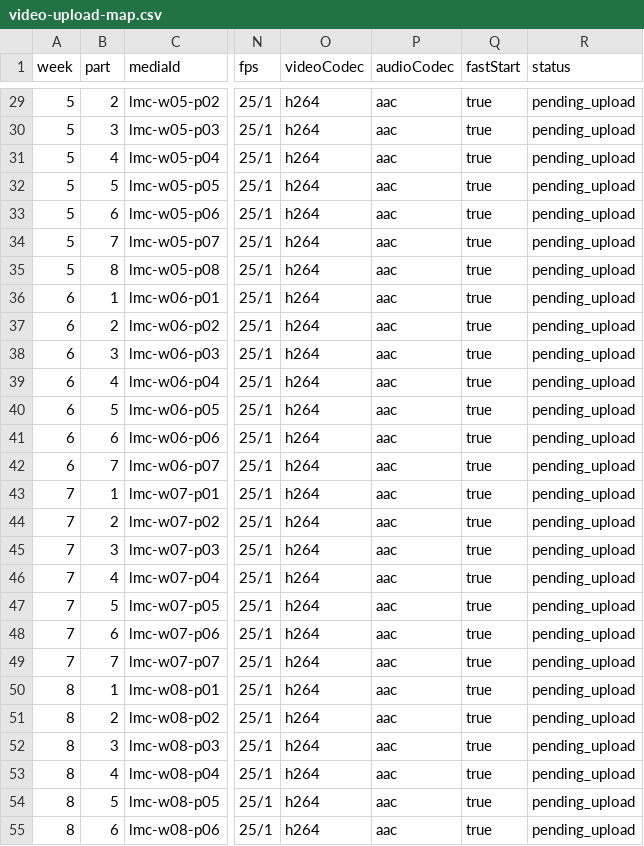
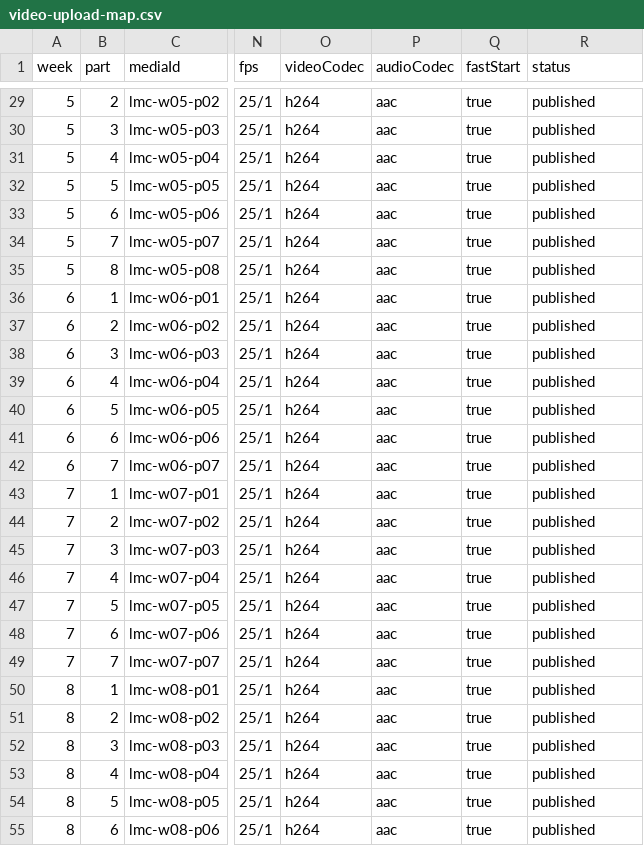
Before and after one commit to dailycoach/home, a CSV file: lcms/academy/r2-worker/upload/video-upload-map.csv, drawn as a sheet; only a part is shown, gaps mark what is left out; the diff covers the shown part only; the diff names each change by its address in the sheet, - before the commit and + after, or states it on an @@ line.

Commit message:
feat(lmc): complete week 01 zoom tile redaction

```diff
--- a/lcms/academy/r2-worker/upload/video-upload-map.csv
+++ b/lcms/academy/r2-worker/upload/video-upload-map.csv
-R29:R55 (status): pending_upload
+R29:R55 (status): published
```
Also changed, not shown: 73 edited cells elsewhere in this file, 28 other files.
